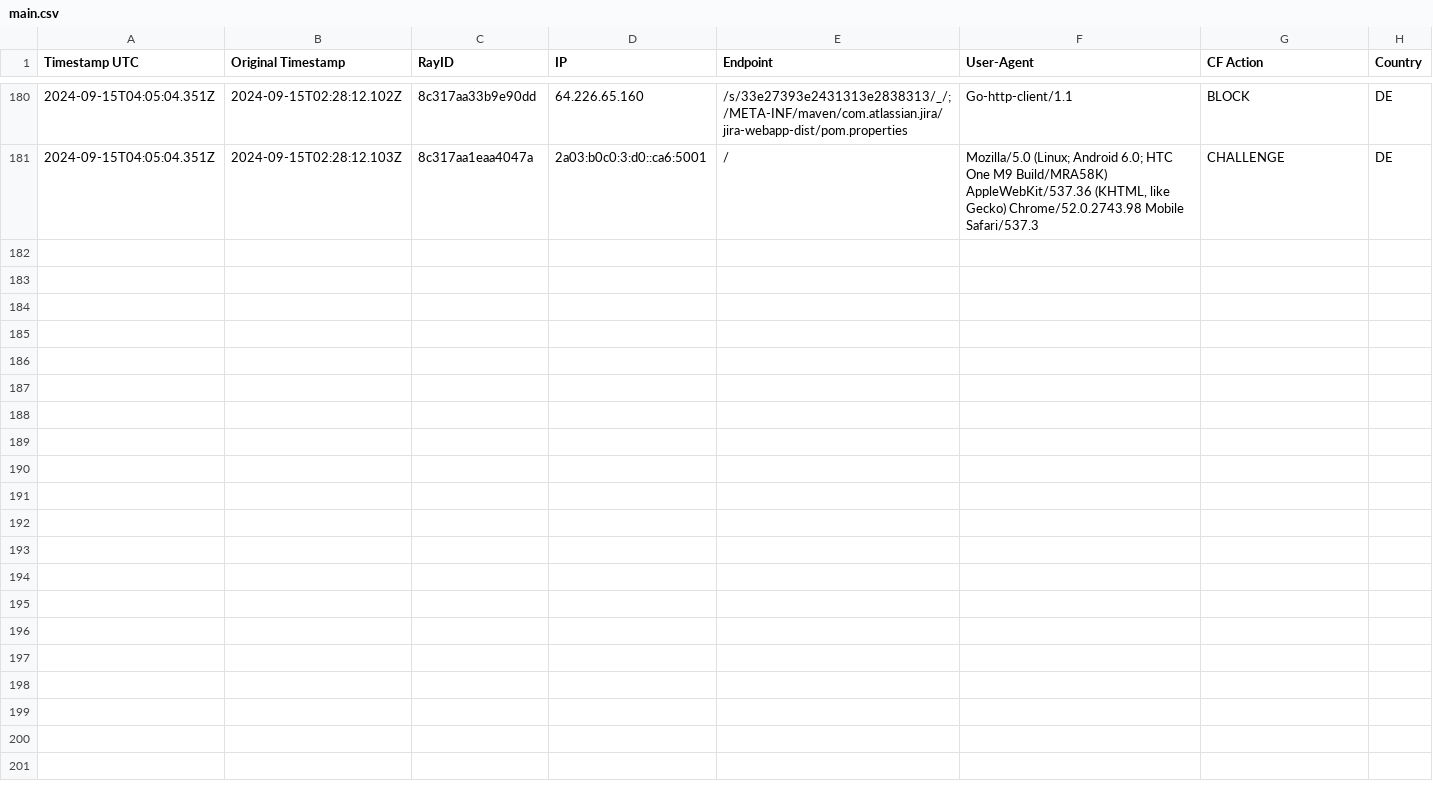
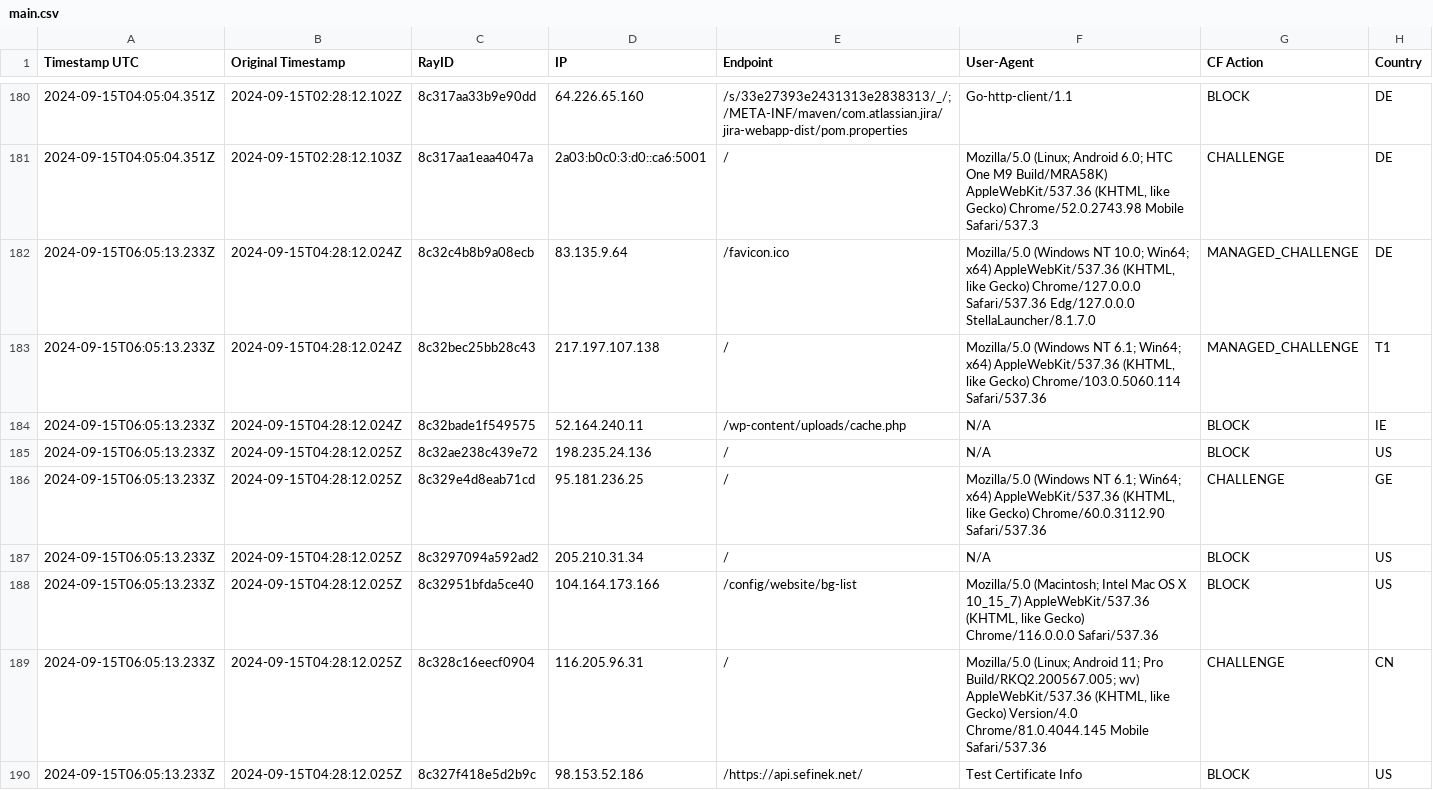
Before and after one commit to sefinek24/Malicious-IP-Addresses, a CSV file: lists/main.csv, drawn as a sheet; only a part is shown, gaps mark what is left out; the diff covers the shown part only; the diff names each change by its address in the sheet, - before the commit and + after, or states it on an @@ line.

Commit message:
Update the list of malicious IP addresses [2 files]
lists/main.csv
lists/main.txt

```diff
--- a/lists/main.csv
+++ b/lists/main.csv
+row 182: 2024-09-15T06:05:13.233Z | 2024-09-15T04:28:12.024Z | 8c32c4b8b9a08ecb | 83.135.9.64 | /favicon.ico | Mozilla/5.0 (Windows NT 10.0; Win64; x64) AppleWebKit/537.36 (KHTML, like Gecko) Chrome/127.0.0.0 Safari/537.36 Edg/127.0.0.0 StellaLauncher/8.1.7.0 | MANAGED_CHALLENGE | DE
+row 183: 2024-09-15T06:05:13.233Z | 2024-09-15T04:28:12.024Z | 8c32bec25bb28c43 | 217.197.107.138 | / | Mozilla/5.0 (Windows NT 6.1; Win64; x64) AppleWebKit/537.36 (KHTML, like Gecko) Chrome/103.0.5060.114 Safari/537.36 | MANAGED_CHALLENGE | T1
+row 184: 2024-09-15T06:05:13.233Z | 2024-09-15T04:28:12.024Z | 8c32bade1f549575 | 52.164.240.11 | /wp-content/uploads/cache.php | N/A | BLOCK | IE
+row 185: 2024-09-15T06:05:13.233Z | 2024-09-15T04:28:12.025Z | 8c32ae238c439e72 | 198.235.24.136 | / | N/A | BLOCK | US
+row 186: 2024-09-15T06:05:13.233Z | 2024-09-15T04:28:12.025Z | 8c329e4d8eab71cd | 95.181.236.25 | / | Mozilla/5.0 (Windows NT 6.1; Win64; x64) AppleWebKit/537.36 (KHTML, like Gecko) Chrome/60.0.3112.90 Safari/537.36 | CHALLENGE | GE
+row 187: 2024-09-15T06:05:13.233Z | 2024-09-15T04:28:12.025Z | 8c3297094a592ad2 | 205.210.31.34 | / | N/A | BLOCK | US
+row 188: 2024-09-15T06:05:13.233Z | 2024-09-15T04:28:12.025Z | 8c32951bfda5ce40 | 104.164.173.166 | /config/website/bg-list | Mozilla/5.0 (Macintosh; Intel Mac OS X 10_15_7) AppleWebKit/537.36 (KHTML, like Gecko) Chrome/116.0.0.0 Safari/537.36 | BLOCK | US
+row 189: 2024-09-15T06:05:13.233Z | 2024-09-15T04:28:12.025Z | 8c328c16eecf0904 | 116.205.96.31 | / | Mozilla/5.0 (Linux; Android 11; Pro Build/RKQ2.200567.005; wv) AppleWebKit/537.36 (KHTML, like Gecko) Version/4.0 Chrome/81.0.4044.145 Mobile Safari/537.36 | CHALLENGE | CN
+row 190: 2024-09-15T06:05:13.233Z | 2024-09-15T04:28:12.025Z | 8c327f418e5d2b9c | 98.153.52.186 | /https://api.sefinek.net/ | Test Certificate Info | BLOCK | US
```
Also changed, not shown: 8 added rows elsewhere in this file, 1 other file.
